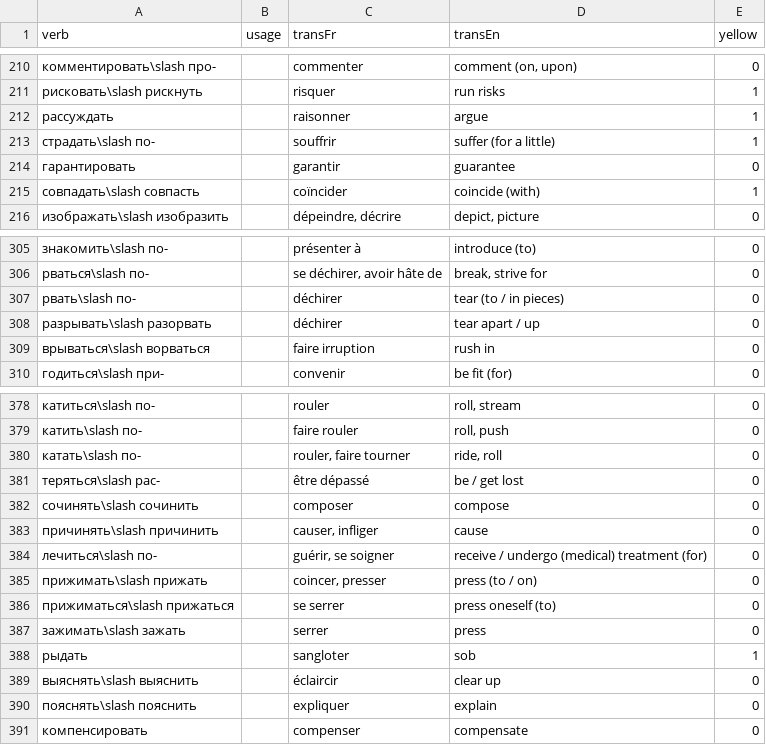
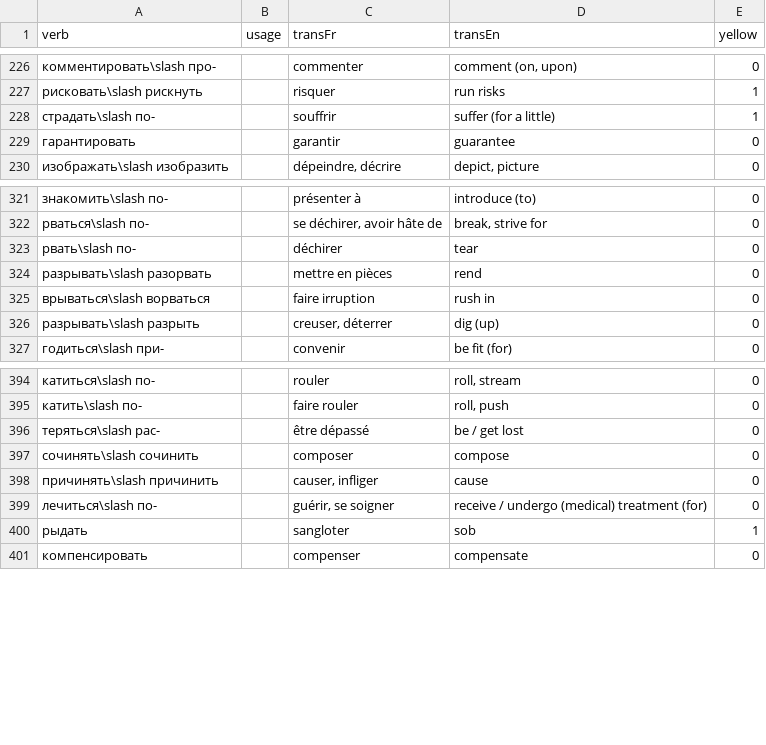
Before and after one commit to StorkST/RussianVerbsReferenceGuide, a CSV file: build/cefr/intermediate-freq_n_proximity_order.csv, drawn as a sheet; only a part is shown, gaps mark what is left out; the diff covers the shown part only.

Commit message:
RussianVerbsClassification.csv: update from CoreRussianVerbs

```diff
--- a/build/cefr/intermediate-freq_n_proximity_order.csv
+++ b/build/cefr/intermediate-freq_n_proximity_order.csv
@@ -211,6 +227,4 @@ verb;usage;transFr;transEn;yellow
 рисковать\slash рискнуть;;risquer;run risks;1
-рассуждать;;raisonner;argue;1
 страдать\slash по-;;souffrir;suffer (for a little);1
 гарантировать;;garantir;guarantee;0
-совпадать\slash совпасть;;coïncider;coincide (with);1
 изображать\slash изобразить;;dépeindre, décrire;depict, picture;0
@@ -306,5 +322,6 @@ verb;usage;transFr;transEn;yellow
 рваться\slash по-;;se déchirer, avoir hâte de;break, strive for;0
-рвать\slash по-;;déchirer;tear (to / in pieces);0
-разрывать\slash разорвать;;déchirer;tear apart / up;0
+рвать\slash по-;;déchirer;tear;0
+разрывать\slash разорвать;;mettre en pièces;rend;0
 врываться\slash ворваться;;faire irruption;rush in;0
+разрывать\slash разрыть;;creuser, déterrer;dig (up);0
 годиться\slash при-;;convenir;be fit (for);0
@@ -379,3 +395,2 @@ verb;usage;transFr;transEn;yellow
 катить\slash по-;;faire rouler;roll, push;0
-катать\slash по-;;rouler, faire tourner;ride, roll;0
 теряться\slash рас-;;être dépassé;be / get lost;0
@@ -384,8 +399,3 @@ verb;usage;transFr;transEn;yellow
 лечиться\slash по-;;guérir, se soigner;receive / undergo (medical) treatment (for);0
-прижимать\slash прижать;;coincer, presser;press (to / on);0
-прижиматься\slash прижаться;;se serrer;press oneself (to);0
-зажимать\slash зажать;;serrer;press;0
 рыдать;;sangloter;sob;1
-выяснять\slash выяснить;;éclaircir;clear up;0
-пояснять\slash пояснить;;expliquer;explain;0
 компенсировать;;compenser;compensate;0
```
Also changed, not shown: 5 added rows, 2 removed rows, 27 moved rows and 20 edited cells elsewhere in this file.
